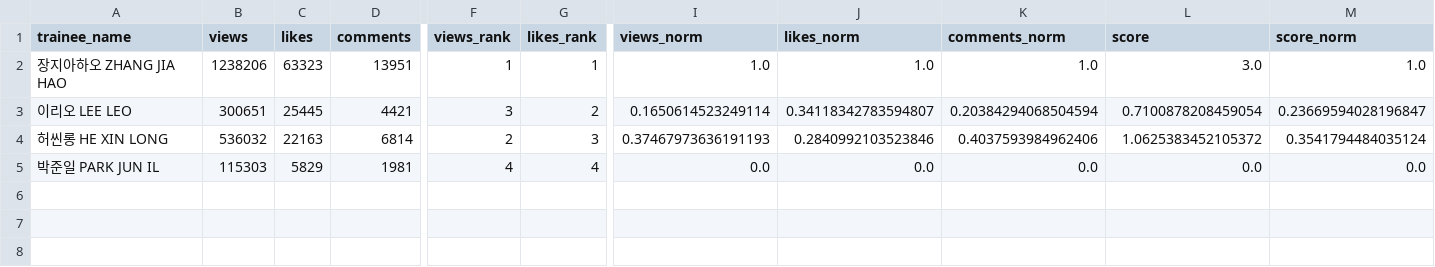
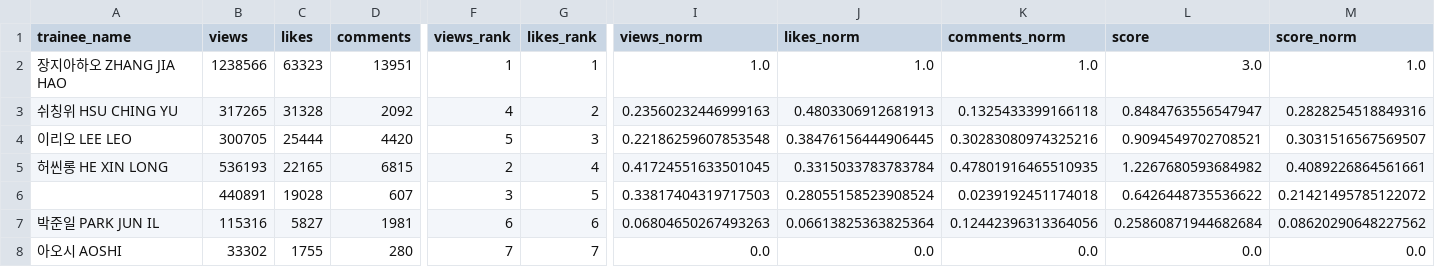
Before and after one commit to b2p-analysis/fancams, a CSV file: data/top8_likes.csv, drawn as a sheet; only a part is shown, gaps mark what is left out; addresses are those after the commit; rows hold the shown columns only; the diff covers the shown part only; the diff names each change by its address in the sheet, - before the commit and + after, or states it on an @@ line.

```diff
--- a/data/top8_likes.csv
+++ b/data/top8_likes.csv
-B2 (views): 1238206
+B2 (views): 1238566
+row 3: 쉬칭위 HSU CHING YU | 317265 | 31328 | 2092 | 4 | 2 | 0.23560232446999163 | 0.4803306912681913 | 0.1325433399166118 | 0.8484763556547947 | 0.2828254518849316
-B4 (views): 300651
+B4 (views): 300705
-C4 (likes): 25445
+C4 (likes): 25444
-D4 (comments): 4421
+D4 (comments): 4420
-F4 (views_rank): 3
+F4 (views_rank): 5
-G4 (likes_rank): 2
+G4 (likes_rank): 3
-I4 (views_norm): 0.1650614523249114
+I4 (views_norm): 0.22186259607853548
-J4 (likes_norm): 0.34118342783594807
+J4 (likes_norm): 0.38476156444906445
-K4 (comments_norm): 0.20384294068504594
+K4 (comments_norm): 0.30283080974325216
-L4 (score): 0.7100878208459054
+L4 (score): 0.9094549702708521
-M4 (score_norm): 0.23669594028196847
+M4 (score_norm): 0.3031516567569507
-B5 (views): 536032
+B5 (views): 536193
-C5 (likes): 22163
+C5 (likes): 22165
-D5 (comments): 6814
+D5 (comments): 6815
-G5 (likes_rank): 3
+G5 (likes_rank): 4
-I5 (views_norm): 0.37467973636191193
+I5 (views_norm): 0.41724551633501045
-J5 (likes_norm): 0.2840992103523846
+J5 (likes_norm): 0.3315033783783784
-K5 (comments_norm): 0.4037593984962406
+K5 (comments_norm): 0.47801916465510935
-L5 (score): 1.0625383452105372
+L5 (score): 1.2267680593684982
-M5 (score_norm): 0.3541794484035124
+M5 (score_norm): 0.4089226864561661
+row 6:  | 440891 | 19028 | 607 | 3 | 5 | 0.33817404319717503 | 0.28055158523908524 | 0.0239192451174018 | 0.6426448735536622 | 0.21421495785122072
-B7 (views): 115303
+B7 (views): 115316
-C7 (likes): 5829
+C7 (likes): 5827
-F7 (views_rank): 4
+F7 (views_rank): 6
-G7 (likes_rank): 4
+G7 (likes_rank): 6
-I7 (views_norm): 0.0
+I7 (views_norm): 0.06804650267493263
-J7 (likes_norm): 0.0
+J7 (likes_norm): 0.06613825363825364
-K7 (comments_norm): 0.0
+K7 (comments_norm): 0.12442396313364056
-L7 (score): 0.0
+L7 (score): 0.25860871944682684
-M7 (score_norm): 0.0
+M7 (score_norm): 0.08620290648227562
+row 8: 아오시 AOSHI | 33302 | 1755 | 280 | 7 | 7 | 0.0 | 0.0 | 0.0 | 0.0 | 0.0
```
Also changed, not shown: 2 edited cells elsewhere in this file, data/history.csv, 3 other files.
